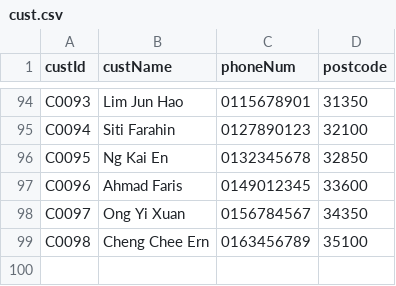
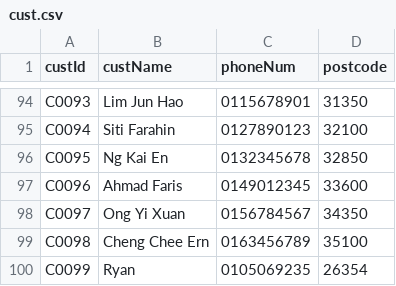
Before and after one commit to RuiZhe2004/FOP-ASSIGNMENT-OCC2-05, a CSV file: LeCars/src/data/cust.csv, drawn as a sheet; only a part is shown, gaps mark what is left out.

Commit message:
Add new cust button in SE GUI and search button

```diff
--- a/LeCars/src/data/cust.csv
+++ b/LeCars/src/data/cust.csv
@@ -99 +99,2 @@ C0097,Ong Yi Xuan,0156784567,34350
 C0098,Cheng Chee Ern,0163456789,35100
+C0099,Ryan,0105069235,26354
```
Also changed, not shown: 1 other file.
